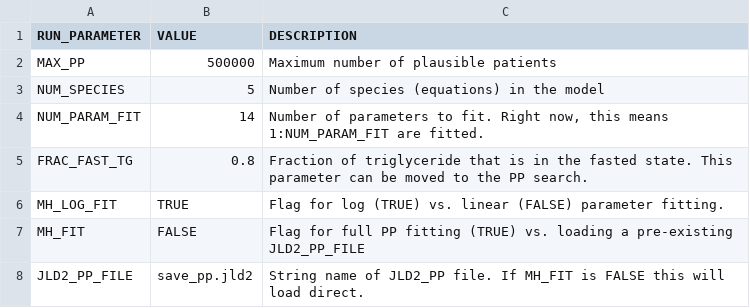
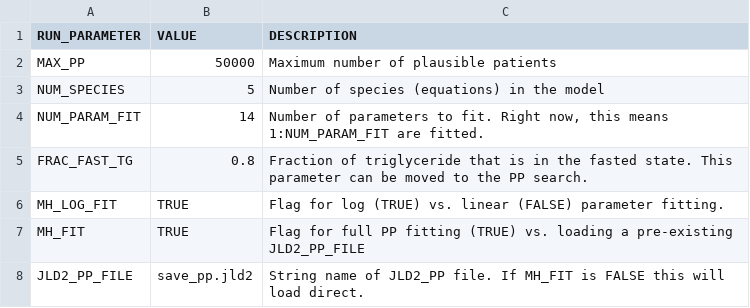
Before and after one commit to openPfizer/Liver-Model-Manuscript, a CSV file: run_parameters.csv, drawn as a sheet.

```diff
--- a/run_parameters.csv
+++ b/run_parameters.csv
@@ -1,3 +1,3 @@
 RUN_PARAMETER,VALUE,DESCRIPTION
-MAX_PP,500000,Maximum number of plausible patients
+MAX_PP,50000,Maximum number of plausible patients
 NUM_SPECIES,5,Number of species (equations) in the model
@@ -6,3 +6,3 @@ FRAC_FAST_TG,0.8,Fraction of triglyceride that is in the fasted state. This para
 MH_LOG_FIT,TRUE,Flag for log (TRUE) vs. linear (FALSE) parameter fitting.
-MH_FIT,FALSE,Flag for full PP fitting (TRUE) vs. loading a pre-existing JLD2_PP_FILE
+MH_FIT,TRUE,Flag for full PP fitting (TRUE) vs. loading a pre-existing JLD2_PP_FILE
 JLD2_PP_FILE,save_pp.jld2,String name of JLD2_PP file. If MH_FIT is FALSE this will load direct.
```
Also changed, not shown: parameters_pluto.csv, parameters_pluto_FINAL.csv, 10 other files.
